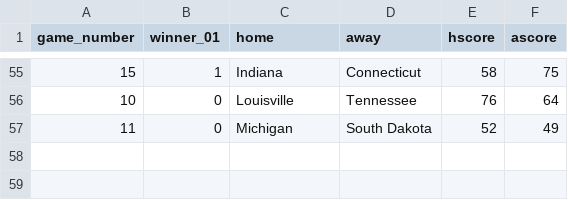
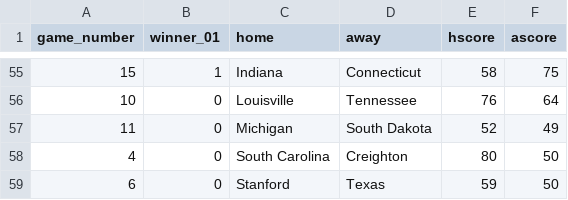
Before and after one commit to rpruim/NCAA, a CSV file: data/2022/Scores/Womens/scores-2022-W.csv, drawn as a sheet; only a part is shown, gaps mark what is left out; the diff names each change by its address in the sheet, - before the commit and + after, or states it on an @@ line.

Commit message:
south carolina over creighton

```diff
--- a/data/2022/Scores/Womens/scores-2022-W.csv
+++ b/data/2022/Scores/Womens/scores-2022-W.csv
+row 58: 4 | 0 | South Carolina | Creighton | 80 | 50
+row 59: 6 | 0 | Stanford | Texas | 59 | 50
```
Also changed, not shown: 12 other files.
